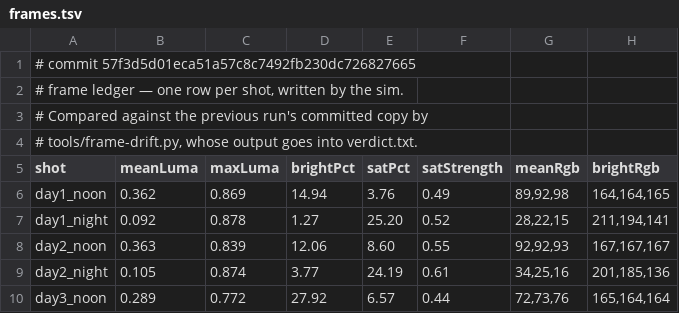
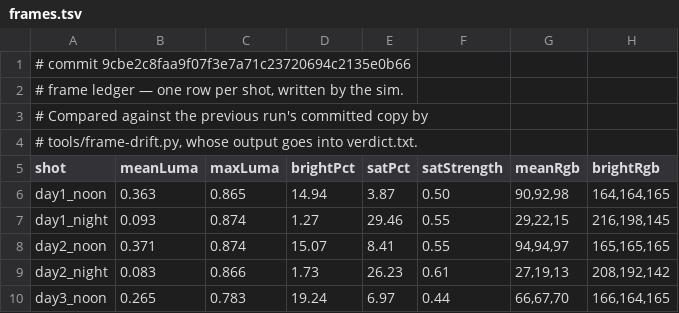
Before and after one commit to jsab258/wc26-picks, a TSV file: game-design/sim-shots/frames.tsv, drawn as a sheet; only a part is shown; the diff covers the shown part only.

```diff
--- a/game-design/sim-shots/frames.tsv
+++ b/game-design/sim-shots/frames.tsv
@@ -1,2 +1,2 @@
-# commit 57f3d5d01eca51a57c8c7492fb230dc726827665
+# commit 9cbe2c8faa9f07f3e7a71c23720694c2135e0b66
 # frame ledger — one row per shot, written by the sim.
@@ -5,6 +5,6 @@
 shot	meanLuma	maxLuma	brightPct	satPct	satStrength	meanRgb	brightRgb
-day1_noon	0.362	0.869	14.94	3.76	0.49	89,92,98	164,164,165
-day1_night	0.092	0.878	1.27	25.20	0.52	28,22,15	211,194,141
-day2_noon	0.363	0.839	12.06	8.60	0.55	92,92,93	167,167,167
-day2_night	0.105	0.874	3.77	24.19	0.61	34,25,16	201,185,136
-day3_noon	0.289	0.772	27.92	6.57	0.44	72,73,76	165,164,164
+day1_noon	0.363	0.865	14.94	3.87	0.50	90,92,98	164,164,165
+day1_night	0.093	0.874	1.27	29.46	0.55	29,22,15	216,198,145
+day2_noon	0.371	0.874	15.07	8.41	0.55	94,94,97	165,165,165
+day2_night	0.083	0.866	1.73	26.23	0.61	27,19,13	208,192,142
+day3_noon	0.265	0.783	19.24	6.97	0.44	66,67,70	166,164,165
```
Also changed, not shown: 103 edited cells elsewhere in this file, 8 other files.
